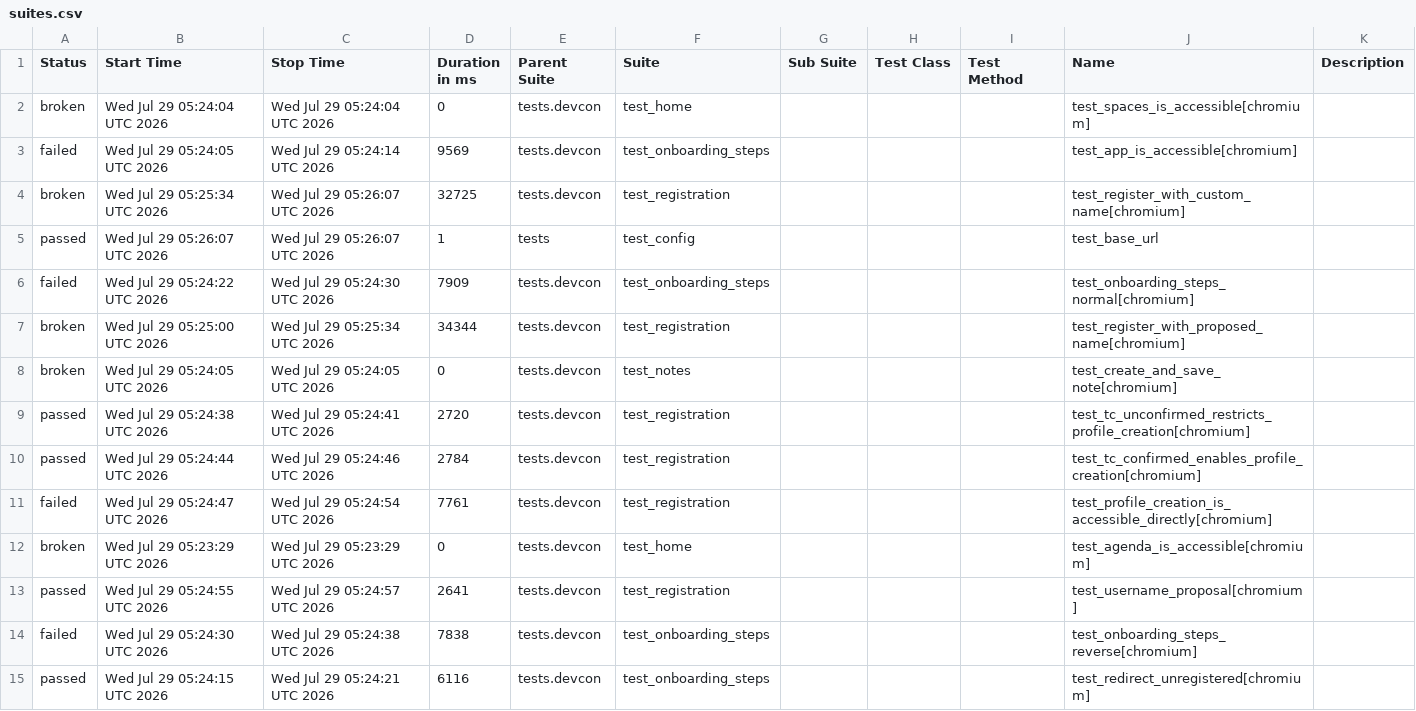
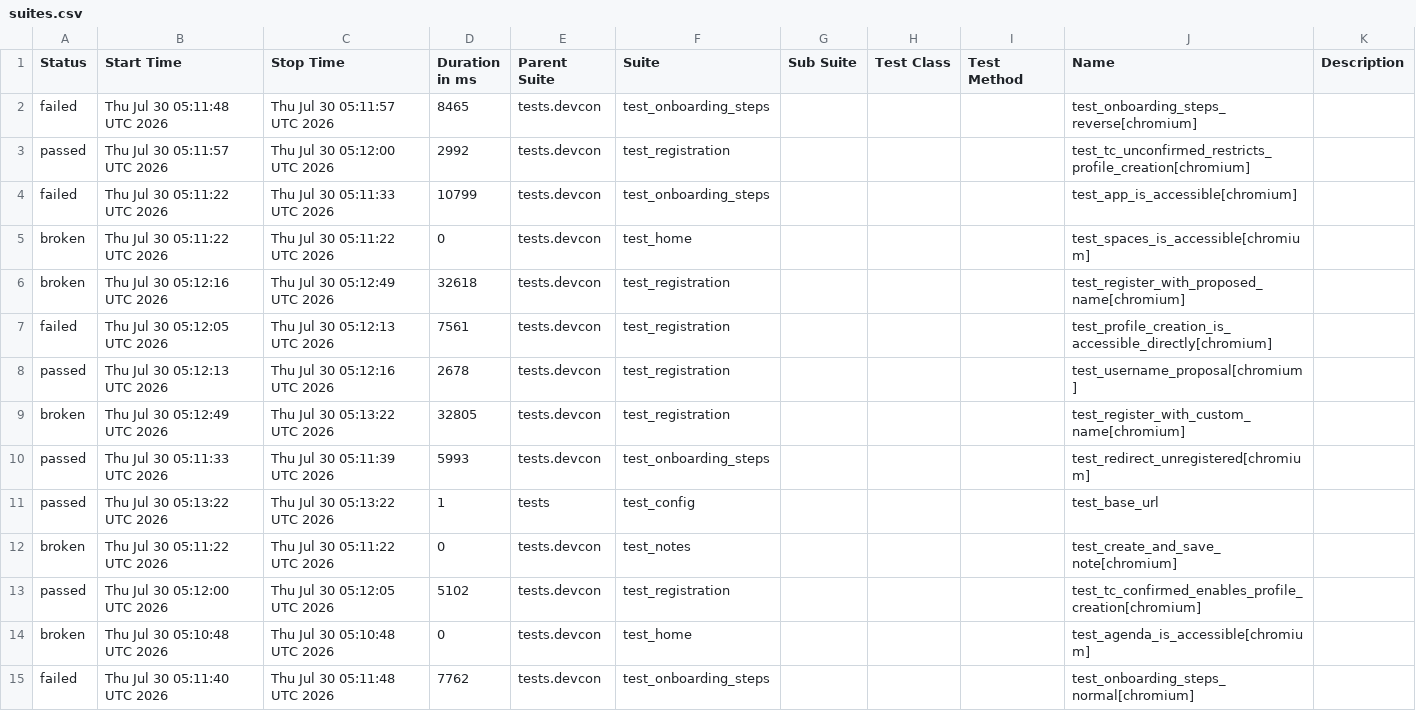
Before and after one commit to andrea-055/devcon_smoke_test, a CSV file: Prod/data/suites.csv, drawn as a sheet.

```diff
--- a/Prod/data/suites.csv
+++ b/Prod/data/suites.csv
@@ -1,15 +1,15 @@
 "Status","Start Time","Stop Time","Duration in ms","Parent Suite","Suite","Sub Suite","Test Class","Test Method","Name","Description"
-"broken","Wed Jul 29 05:24:04 UTC 2026","Wed Jul 29 05:24:04 UTC 2026","0","tests.devcon","test_home","","","","test_spaces_is_accessible[chromium]",""
-"failed","Wed Jul 29 05:24:05 UTC 2026","Wed Jul 29 05:24:14 UTC 2026","9569","tests.devcon","test_onboarding_steps","","","","test_app_is_accessible[chromium]",""
-"broken","Wed Jul 29 05:25:34 UTC 2026","Wed Jul 29 05:26:07 UTC 2026","32725","tests.devcon","test_registration","","","","test_register_with_custom_name[chromium]",""
-"passed","Wed Jul 29 05:26:07 UTC 2026","Wed Jul 29 05:26:07 UTC 2026","1","tests","test_config","","","","test_base_url",""
-"failed","Wed Jul 29 05:24:22 UTC 2026","Wed Jul 29 05:24:30 UTC 2026","7909","tests.devcon","test_onboarding_steps","","","","test_onboarding_steps_normal[chromium]",""
-"broken","Wed Jul 29 05:25:00 UTC 2026","Wed Jul 29 05:25:34 UTC 2026","34344","tests.devcon","test_registration","","","","test_register_with_proposed_name[chromium]",""
-"broken","Wed Jul 29 05:24:05 UTC 2026","Wed Jul 29 05:24:05 UTC 2026","0","tests.devcon","test_notes","","","","test_create_and_save_note[chromium]",""
-"passed","Wed Jul 29 05:24:38 UTC 2026","Wed Jul 29 05:24:41 UTC 2026","2720","tests.devcon","test_registration","","","","test_tc_unconfirmed_restricts_profile_creation[chromium]",""
-"passed","Wed Jul 29 05:24:44 UTC 2026","Wed Jul 29 05:24:46 UTC 2026","2784","tests.devcon","test_registration","","","","test_tc_confirmed_enables_profile_creation[chromium]",""
-"failed","Wed Jul 29 05:24:47 UTC 2026","Wed Jul 29 05:24:54 UTC 2026","7761","tests.devcon","test_registration","","","","test_profile_creation_is_accessible_directly[chromium]",""
-"broken","Wed Jul 29 05:23:29 UTC 2026","Wed Jul 29 05:23:29 UTC 2026","0","tests.devcon","test_home","","","","test_agenda_is_accessible[chromium]",""
-"passed","Wed Jul 29 05:24:55 UTC 2026","Wed Jul 29 05:24:57 UTC 2026","2641","tests.devcon","test_registration","","","","test_username_proposal[chromium]",""
-"failed","Wed Jul 29 05:24:30 UTC 2026","Wed Jul 29 05:24:38 UTC 2026","7838","tests.devcon","test_onboarding_steps","","","","test_onboarding_steps_reverse[chromium]",""
-"passed","Wed Jul 29 05:24:15 UTC 2026","Wed Jul 29 05:24:21 UTC 2026","6116","tests.devcon","test_onboarding_steps","","","","test_redirect_unregistered[chromium]",""
+"failed","Thu Jul 30 05:11:48 UTC 2026","Thu Jul 30 05:11:57 UTC 2026","8465","tests.devcon","test_onboarding_steps","","","","test_onboarding_steps_reverse[chromium]",""
+"passed","Thu Jul 30 05:11:57 UTC 2026","Thu Jul 30 05:12:00 UTC 2026","2992","tests.devcon","test_registration","","","","test_tc_unconfirmed_restricts_profile_creation[chromium]",""
+"failed","Thu Jul 30 05:11:22 UTC 2026","Thu Jul 30 05:11:33 UTC 2026","10799","tests.devcon","test_onboarding_steps","","","","test_app_is_accessible[chromium]",""
+"broken","Thu Jul 30 05:11:22 UTC 2026","Thu Jul 30 05:11:22 UTC 2026","0","tests.devcon","test_home","","","","test_spaces_is_accessible[chromium]",""
+"broken","Thu Jul 30 05:12:16 UTC 2026","Thu Jul 30 05:12:49 UTC 2026","32618","tests.devcon","test_registration","","","","test_register_with_proposed_name[chromium]",""
+"failed","Thu Jul 30 05:12:05 UTC 2026","Thu Jul 30 05:12:13 UTC 2026","7561","tests.devcon","test_registration","","","","test_profile_creation_is_accessible_directly[chromium]",""
+"passed","Thu Jul 30 05:12:13 UTC 2026","Thu Jul 30 05:12:16 UTC 2026","2678","tests.devcon","test_registration","","","","test_username_proposal[chromium]",""
+"broken","Thu Jul 30 05:12:49 UTC 2026","Thu Jul 30 05:13:22 UTC 2026","32805","tests.devcon","test_registration","","","","test_register_with_custom_name[chromium]",""
+"passed","Thu Jul 30 05:11:33 UTC 2026","Thu Jul 30 05:11:39 UTC 2026","5993","tests.devcon","test_onboarding_steps","","","","test_redirect_unregistered[chromium]",""
+"passed","Thu Jul 30 05:13:22 UTC 2026","Thu Jul 30 05:13:22 UTC 2026","1","tests","test_config","","","","test_base_url",""
+"broken","Thu Jul 30 05:11:22 UTC 2026","Thu Jul 30 05:11:22 UTC 2026","0","tests.devcon","test_notes","","","","test_create_and_save_note[chromium]",""
+"passed","Thu Jul 30 05:12:00 UTC 2026","Thu Jul 30 05:12:05 UTC 2026","5102","tests.devcon","test_registration","","","","test_tc_confirmed_enables_profile_creation[chromium]",""
+"broken","Thu Jul 30 05:10:48 UTC 2026","Thu Jul 30 05:10:48 UTC 2026","0","tests.devcon","test_home","","","","test_agenda_is_accessible[chromium]",""
+"failed","Thu Jul 30 05:11:40 UTC 2026","Thu Jul 30 05:11:48 UTC 2026","7762","tests.devcon","test_onboarding_steps","","","","test_onboarding_steps_normal[chromium]",""
```
Also changed, not shown: 58 other files.
